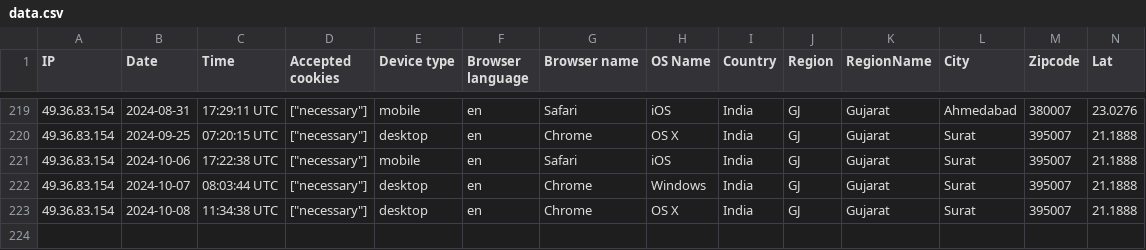
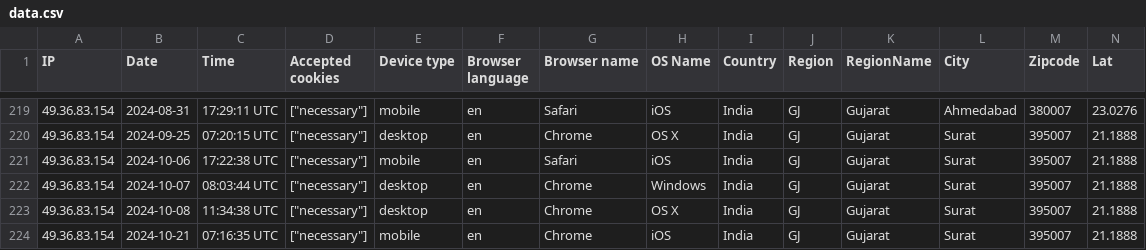
Before and after one commit to kerlosa959/laravel_project, a CSV file: storage/uploads/sample/data.csv, drawn as a sheet; only a part is shown, gaps mark what is left out; rows hold the shown columns only; the diff names each change by its address in the sheet, - before the commit and + after, or states it on an @@ line.

```diff
--- a/storage/uploads/sample/data.csv
+++ b/storage/uploads/sample/data.csv
+row 224: 49.36.83.154 | 2024-10-21 | 07:16:35 UTC | ["necessary"] | mobile | en | Chrome | iOS | India | GJ | Gujarat | Surat | 395007 | 21.1888
```
Also changed, not shown: 1 other file.
